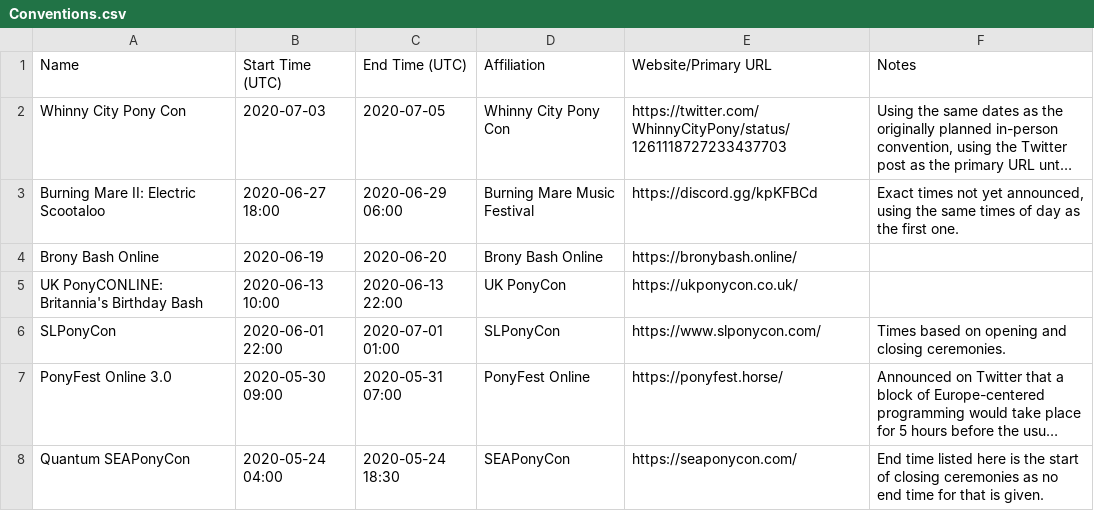
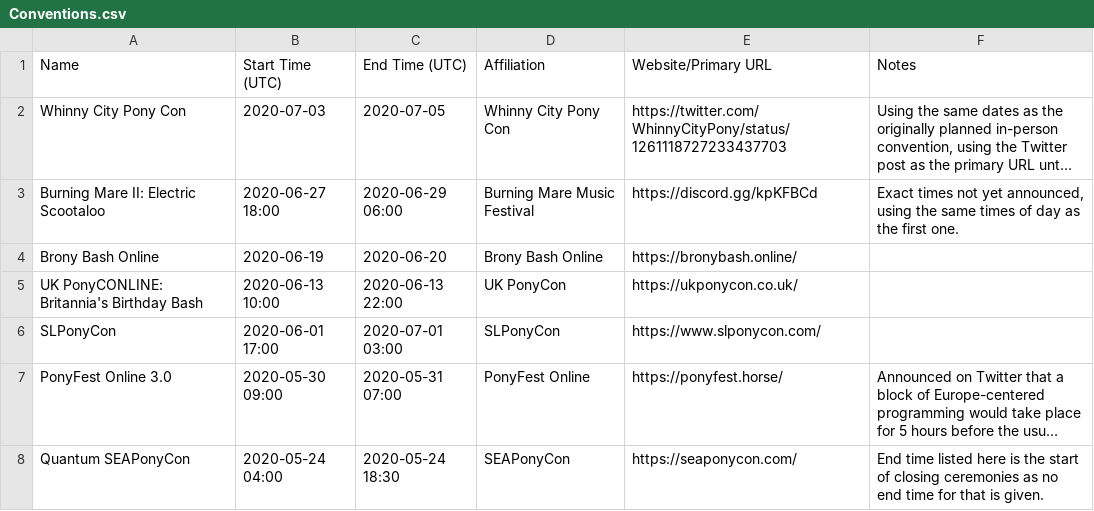
Before and after one commit to jack126guy/online-pony-events-covid-19, a CSV file: Conventions.csv, drawn as a sheet; only a part is shown; long unchanged cells end in …; the diff names each change by its address in the sheet, - before the commit and + after, or states it on an @@ line.

Commit message:
Use earliest and latest events in schedule for SLPonyCon times

```diff
--- a/Conventions.csv
+++ b/Conventions.csv
-B6 (Start Time (UTC)): 2020-06-01 22:00
+B6 (Start Time (UTC)): 2020-06-01 17:00
-C6 (End Time (UTC)): 2020-07-01 01:00
+C6 (End Time (UTC)): 2020-07-01 03:00
-F6 (Notes): Times based on opening and closing ceremonies.
+F6 (Notes): (empty)
```
